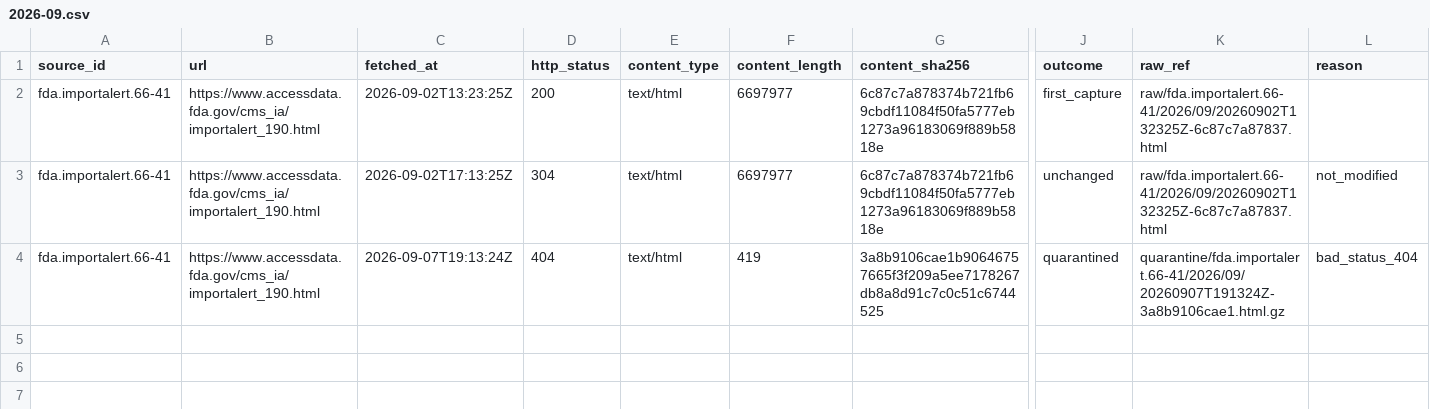
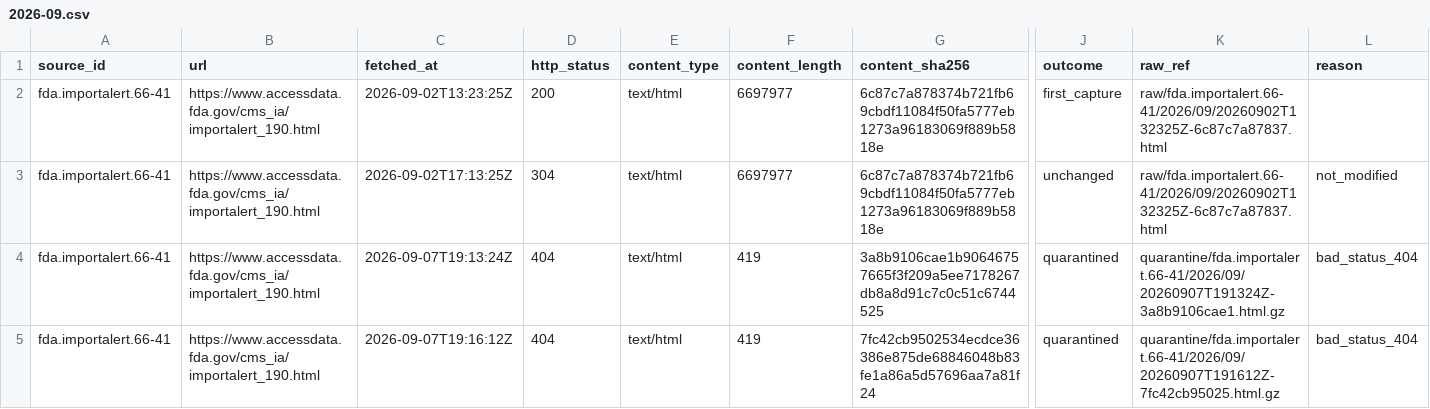
Before and after one commit to q3dresearch/wss-drug-scarcity, a CSV file: manifest/fda.importalert.66-41/2026-09.csv, drawn as a sheet; only a part is shown, gaps mark what is left out; rows hold the shown columns only; the diff names each change by its address in the sheet, - before the commit and + after, or states it on an @@ line.

```diff
--- a/manifest/fda.importalert.66-41/2026-09.csv
+++ b/manifest/fda.importalert.66-41/2026-09.csv
+row 5: fda.importalert.66-41 | https://www.accessdata.fda.gov/cms_ia/importalert_190.html | 2026-09-07T19:16:12Z | 404 | text/html | 419 | 7fc42cb9502534ecdce36386e875de68846048b83fe1a86a5d57696aa7a81f24 | quarantined | quarantine/fda.importalert.66-41/2026/09/20260907T191612Z-7fc42cb95025.html.gz | bad_status_404
```
Also changed, not shown: 1 other file.
